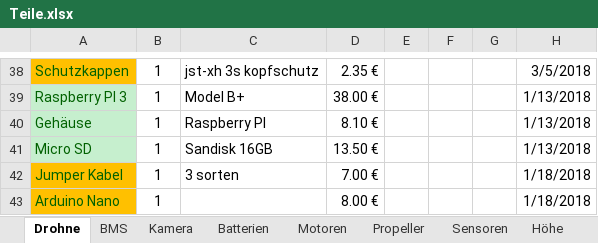
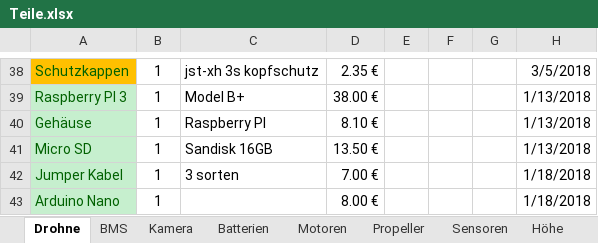
Before and after one commit to KoehlerT/Drohne, an Excel workbook: Teile.xlsx, sheet Drohne, drawn as a sheet; only a part is shown, gaps mark what is left out; values as stored, in another font and other column widths than the file's, no borders; the diff names each change by its address in the sheet, - before the commit and + after, or states it on an @@ line.

```diff
--- a/Teile.xlsx (sheet Drohne)
+++ b/Teile.xlsx (sheet Drohne)
-A42:A43 fill: #FFC000
+A42:A43 fill: #C6EFCE
```
Also changed, not shown: Dokumentation/Schritte.xlsx, 4 other files.
